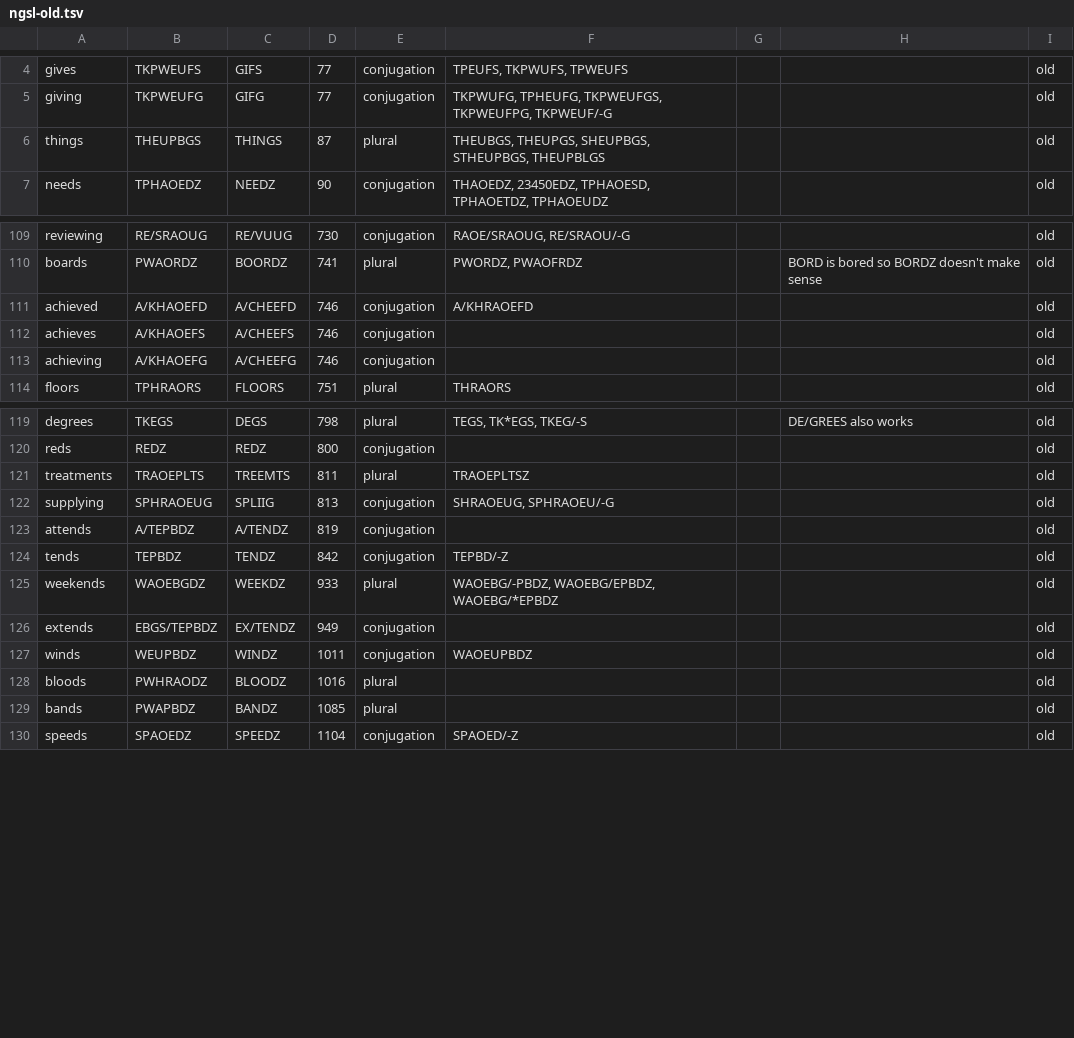
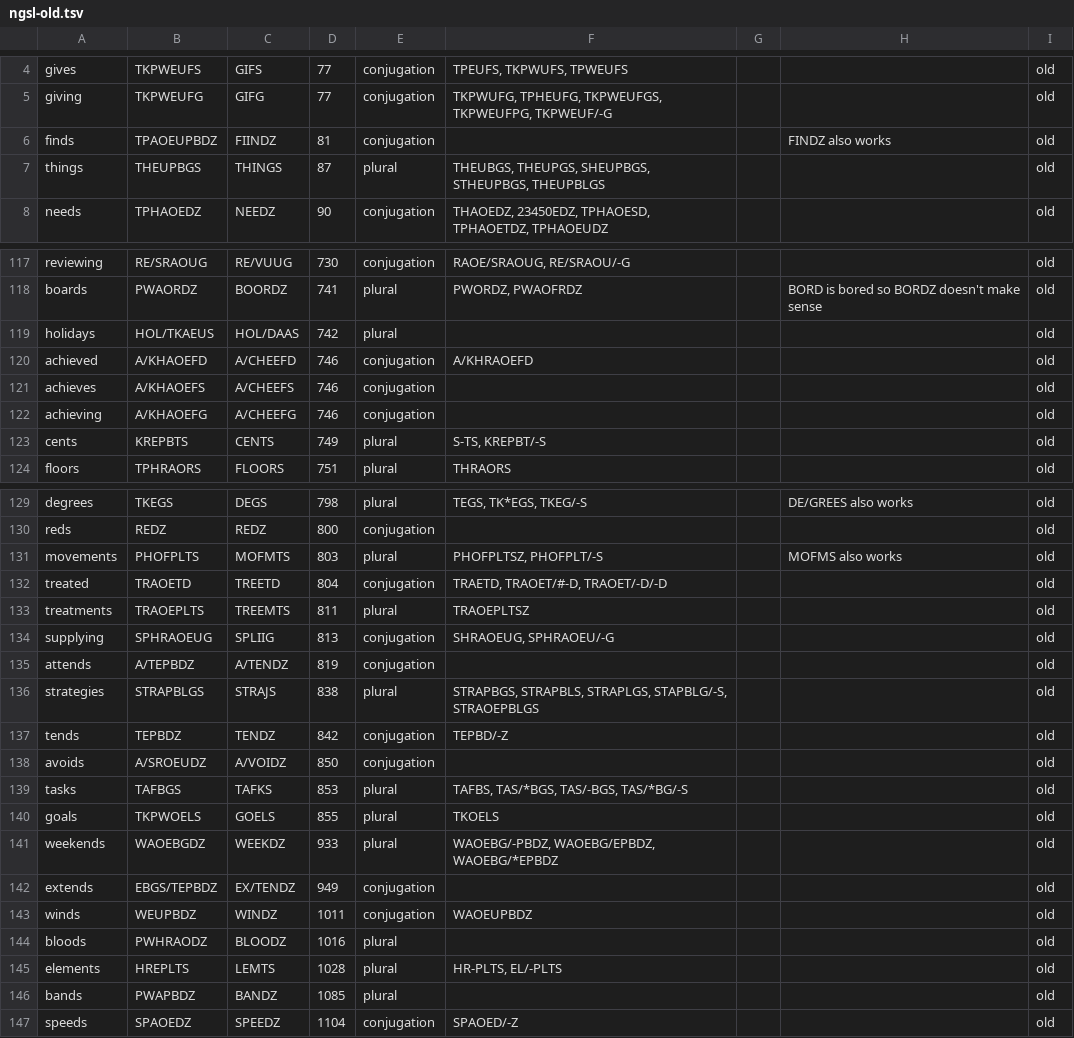
Before and after one commit to mkrnr/stenostories, a TSV file: lists/ngsl-old.tsv, drawn as a sheet; only a part is shown, gaps mark what is left out; the diff covers the shown part only; the diff names each change by its address in the sheet, - before the commit and + after, or states it on an @@ line.

Commit message:
Update ngsl

```diff
--- a/lists/ngsl-old.tsv
+++ b/lists/ngsl-old.tsv
+row 6: finds | TPAOEUPBDZ | FIINDZ | 81 | conjugation |  |  | FINDZ also works | old
+row 119: holidays | HOL/TKAEUS | HOL/DAAS | 742 | plural |  |  |  | old
+row 123: cents | KREPBTS | CENTS | 749 | plural | S-TS, KREPBT/-S |  |  | old
+row 131: movements | PHOFPLTS | MOFMTS | 803 | plural | PHOFPLTSZ, PHOFPLT/-S |  | MOFMS also works | old
+row 132: treated | TRAOETD | TREETD | 804 | conjugation | TRAETD, TRAOET/#-D, TRAOET/-D/-D |  |  | old
+row 136: strategies | STRAPBLGS | STRAJS | 838 | plural | STRAPBGS, STRAPBLS, STRAPLGS, STAPBLG/-S, STRAOEPBLGS |  |  | old
+row 138: avoids | A/SROEUDZ | A/VOIDZ | 850 | conjugation |  |  |  | old
+row 139: tasks | TAFBGS | TAFKS | 853 | plural | TAFBS, TAS/*BGS, TAS/-BGS, TAS/*BG/-S |  |  | old
+row 140: goals | TKPWOELS | GOELS | 855 | plural | TKOELS |  |  | old
+row 145: elements | HREPLTS | LEMTS | 1028 | plural | HR-PLTS, EL/-PLTS |  |  | old
```
Also changed, not shown: 7 added rows elsewhere in this file, lists/ngsl.tsv.
